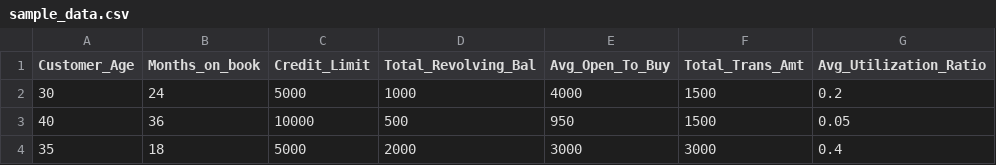
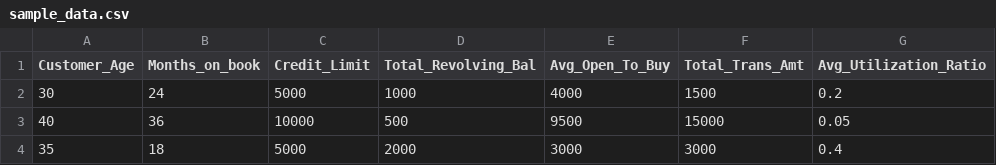
Before and after one commit to prajaktadhawale/Churn-using-tensor-flow, a CSV file: sample_data.csv, drawn as a sheet.

Commit message:
Update sample_data.csv

```diff
--- a/sample_data.csv
+++ b/sample_data.csv
@@ -2,3 +2,3 @@ Customer_Age,Months_on_book,Credit_Limit,Total_Revolving_Bal,Avg_Open_To_Buy,Tot
 30,24,5000,1000,4000,1500,0.2
-40,36,10000,500,950,1500,0.05
+40,36,10000,500,9500,15000,0.05
 35,18,5000,2000,3000,3000,0.4
```
